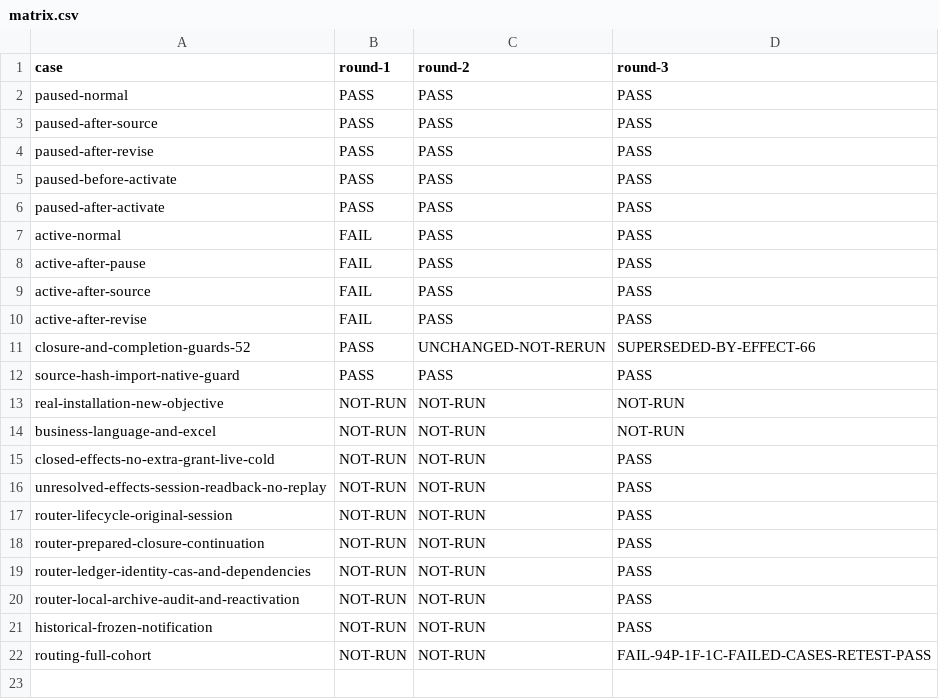
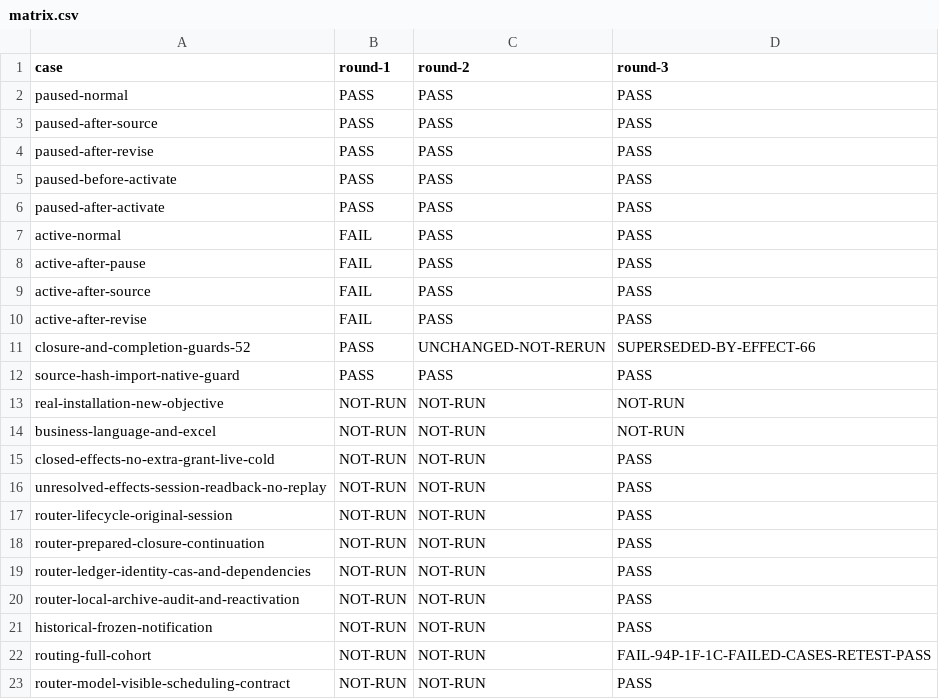
Before and after one commit to zzusp/night-bot, a CSV file: docs/acceptance/effect-current-objective/matrix.csv, drawn as a sheet.

```diff
--- a/docs/acceptance/effect-current-objective/matrix.csv
+++ b/docs/acceptance/effect-current-objective/matrix.csv
@@ -22 +22,2 @@ historical-frozen-notification,NOT-RUN,NOT-RUN,PASS
 routing-full-cohort,NOT-RUN,NOT-RUN,FAIL-94P-1F-1C-FAILED-CASES-RETEST-PASS
+router-model-visible-scheduling-contract,NOT-RUN,NOT-RUN,PASS
```
Also changed, not shown: 3 other files.
